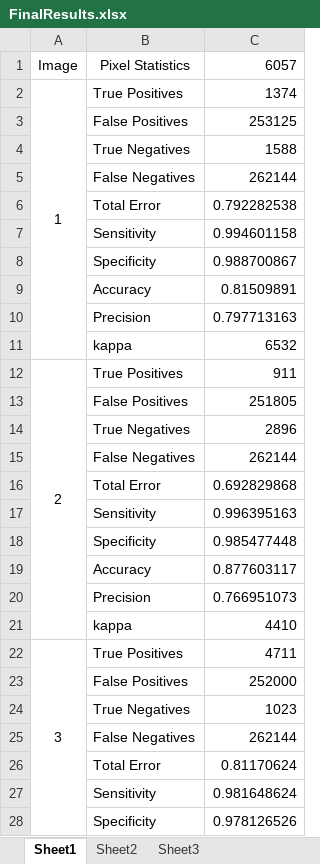
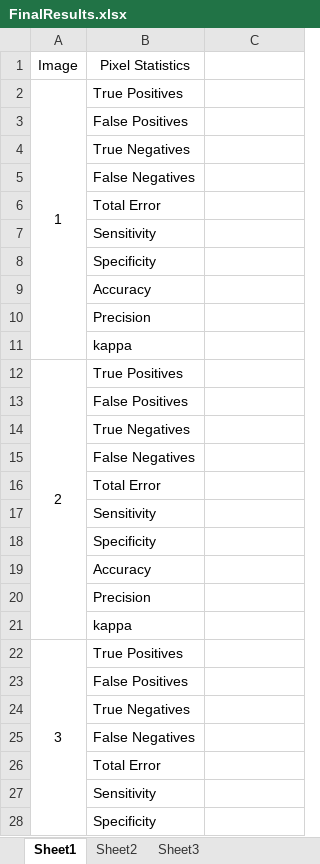
Before and after one commit to pet1330/ThirdYearProject, an Excel workbook: Results/FinalResults.xlsx, sheet Sheet1, drawn as a sheet; only a part is shown; values as stored, in another font and other column widths than the file's, no borders; the diff covers the shown part only; the diff names each change by its address in the sheet, - before the commit and + after, or states it on an @@ line.

```diff
--- a/Results/FinalResults.xlsx (sheet Sheet1)
+++ b/Results/FinalResults.xlsx (sheet Sheet1)
-C1: 6057
+C1: (empty)
-C2: 1374
+C2: (empty)
-C3: 253125
+C3: (empty)
-C4: 1588
+C4: (empty)
-C5: 262144
+C5: (empty)
-C6: 0.792282538
+C6: (empty)
-C7: 0.994601158
+C7: (empty)
-C8: 0.988700867
+C8: (empty)
-C9: 0.81509891
+C9: (empty)
-C10: 0.797713163
+C10: (empty)
-C11: 6532
+C11: (empty)
-C12: 911
+C12: (empty)
-C13: 251805
+C13: (empty)
-C14: 2896
+C14: (empty)
-C15: 262144
+C15: (empty)
-C16: 0.692829868
+C16: (empty)
-C17: 0.996395163
+C17: (empty)
-C18: 0.985477448
+C18: (empty)
-C19: 0.877603117
+C19: (empty)
-C20: 0.766951073
+C20: (empty)
-C21: 4410
+C21: (empty)
-C22: 4711
+C22: (empty)
-C23: 252000
+C23: (empty)
-C24: 1023
+C24: (empty)
-C25: 262144
+C25: (empty)
-C26: 0.81170624
+C26: (empty)
-C27: 0.981648624
+C27: (empty)
-C28: 0.978126526
+C28: (empty)
```
Also changed, not shown: 43 edited cells elsewhere in this sheet, 2 other files.
